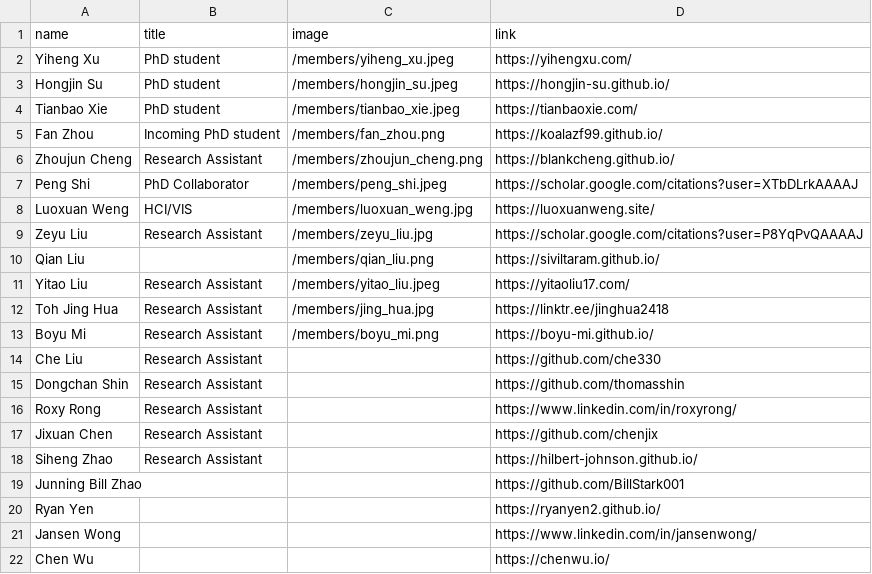
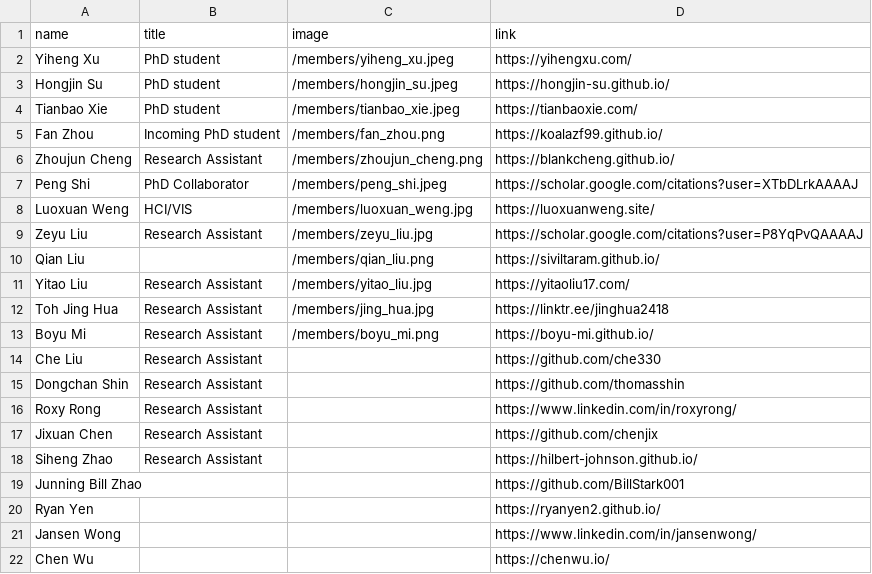
Before and after one commit to xlang-ai/xlang-ai.github.io, a CSV file: data/team/core_members.csv, drawn as a sheet.

```diff
--- a/data/team/core_members.csv
+++ b/data/team/core_members.csv
@@ -10,3 +10,3 @@ Zeyu Liu,Research Assistant,/members/zeyu_liu.jpg,https://scholar.google.com/cit
 Qian Liu,,/members/qian_liu.png,https://siviltaram.github.io/
-Yitao Liu,Research Assistant,/members/yitao_liu.jpeg,https://yitaoliu17.com/
+Yitao Liu,Research Assistant,/members/yitao_liu.jpg,https://yitaoliu17.com/
 Toh Jing Hua,Research Assistant,/members/jing_hua.jpg,https://linktr.ee/jinghua2418
```
Also changed, not shown: 2 other files.
